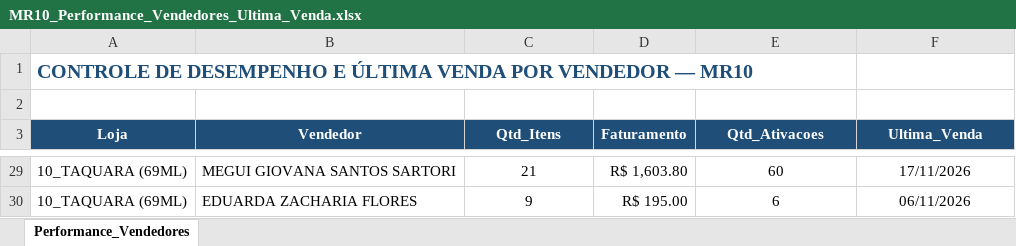
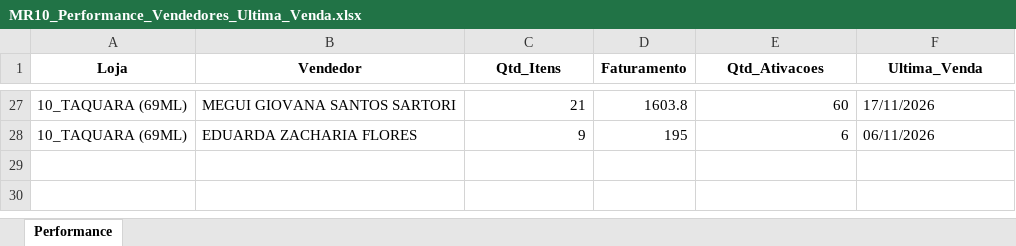
Before and after one commit to fernandolongaray76/mr10-dashboard, an Excel workbook: MR10_Performance_Vendedores_Ultima_Venda.xlsx, sheet Performance, drawn as a sheet; only a part is shown, gaps mark what is left out; values as stored, in another font and other column widths than the file's, no borders; removed rows and columns are numbered as before the commit, all else as after; the diff covers the shown part only; the diff names each change by its address in the sheet, - before the commit and + after, or states it on an @@ line.

```diff
--- a/MR10_Performance_Vendedores_Ultima_Venda.xlsx (sheet Performance)
+++ b/MR10_Performance_Vendedores_Ultima_Venda.xlsx (sheet Performance)
-sheet tab: Performance_Vendedores
+sheet tab: Performance
-row 1: CONTROLE DE DESEMPENHO E ÚLTIMA VENDA POR VENDEDOR — MR10
-row 2: (empty)
@@ A1:F1 fill: #1F4E78 → none, text colour: #FFFFFF → black @@
-C27:C28 alignment: center
+C27:C28 alignment: right
-D27 (Faturamento): R$ 1,603.80
+D27 (Faturamento): 1603.8
-E27:E28 alignment: center
+E27:E28 alignment: right
-F27:F28 alignment: center
+F27:F28 alignment: left
-D28 (Faturamento): R$ 195.00
+D28 (Faturamento): 195
```
Also changed, not shown: 25 edited cells and cell formats elsewhere in this sheet.
